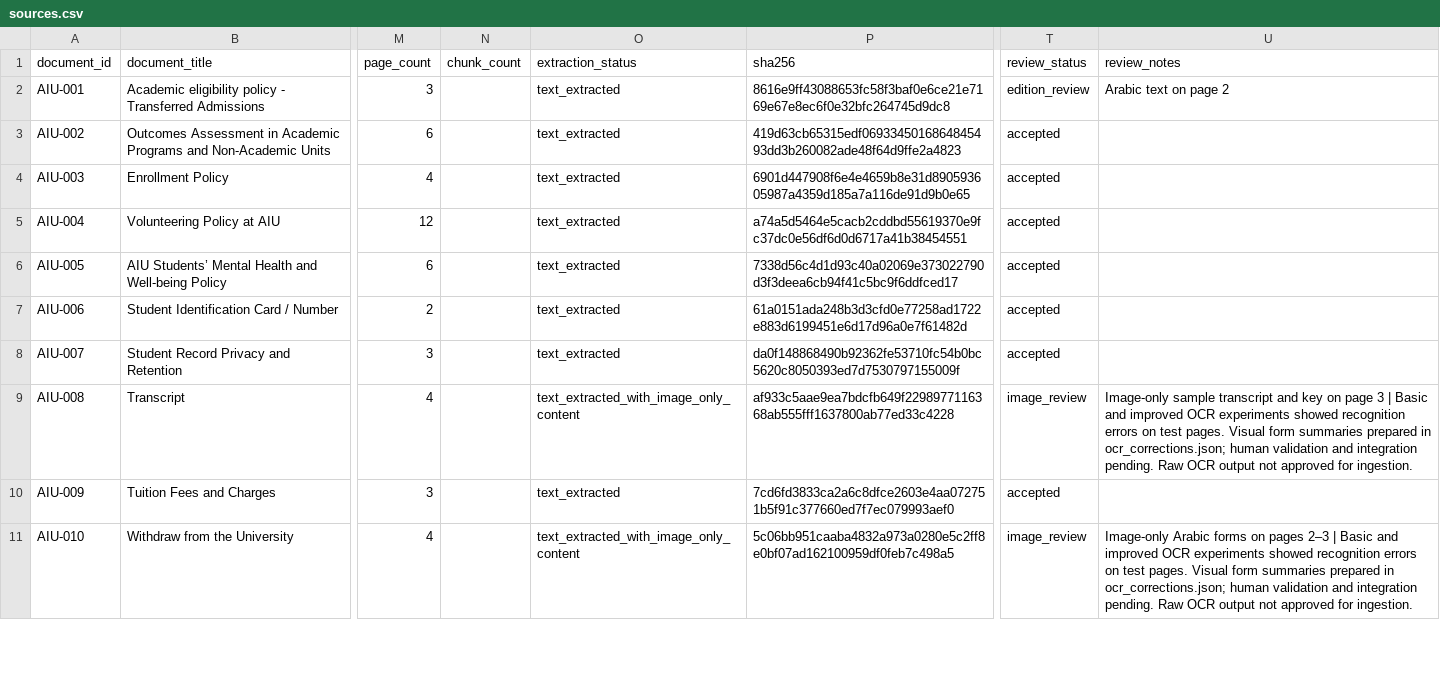
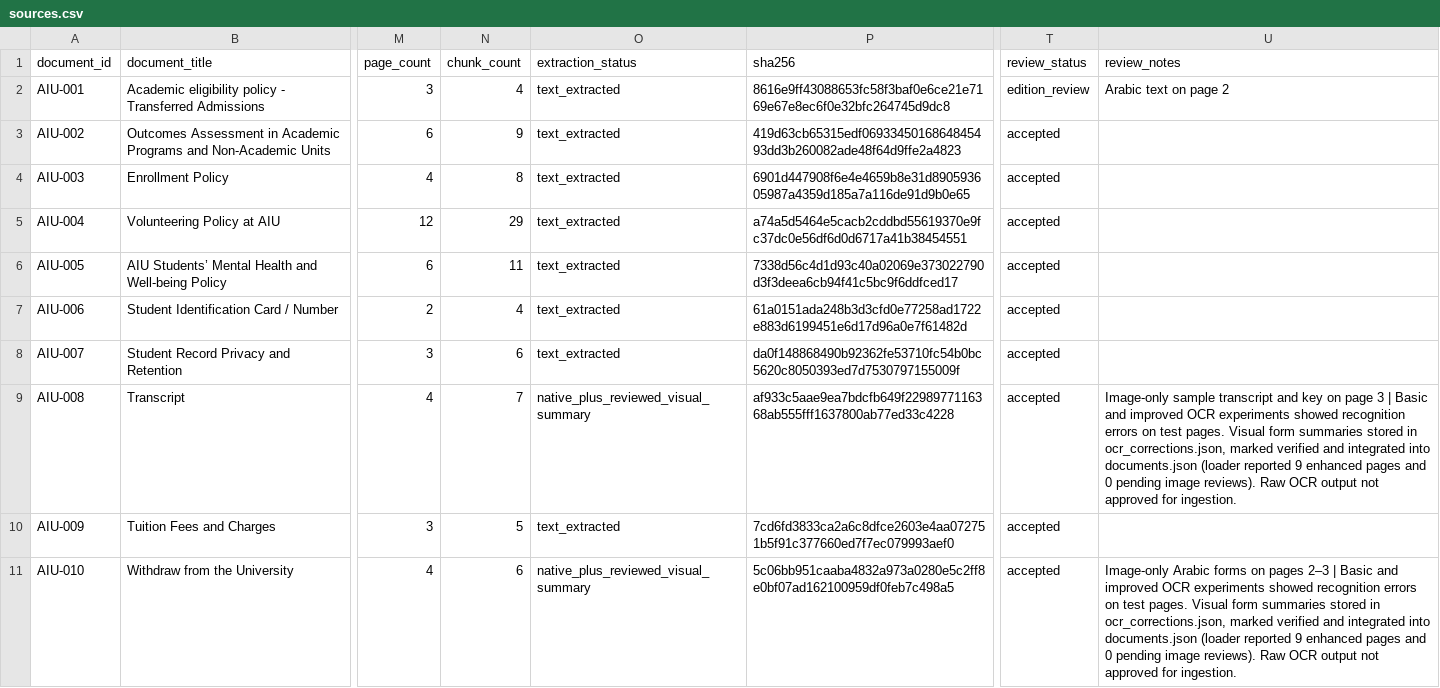
Before and after one commit to Maliii21/UniGuide-AI, a CSV file: data/sources.csv, drawn as a sheet; only a part is shown, gaps mark what is left out; the diff covers the shown part only; the diff names each change by its address in the sheet, - before the commit and + after, or states it on an @@ line.

```diff
--- a/data/sources.csv
+++ b/data/sources.csv
-N2 (chunk_count): (empty)
+N2 (chunk_count): 4
-N3 (chunk_count): (empty)
+N3 (chunk_count): 9
-N4 (chunk_count): (empty)
+N4 (chunk_count): 8
-N5 (chunk_count): (empty)
+N5 (chunk_count): 29
-N6 (chunk_count): (empty)
+N6 (chunk_count): 11
-N7 (chunk_count): (empty)
+N7 (chunk_count): 4
-N8 (chunk_count): (empty)
+N8 (chunk_count): 6
-N9 (chunk_count): (empty)
+N9 (chunk_count): 7
-O9 (extraction_status): text_extracted_with_image_only_content
+O9 (extraction_status): native_plus_reviewed_visual_summary
-T9 (review_status): image_review
+T9 (review_status): accepted
-U9 (review_notes): …form summaries prepared in ocr_corrections.json; human validation and integration pending. Raw OCR…
+U9 (review_notes): …form summaries stored in ocr_corrections.json, marked verified and integrated into documents.json (loader reported 9 enhanced pages and 0 pending image reviews). Raw OCR…
-N10 (chunk_count): (empty)
+N10 (chunk_count): 5
-N11 (chunk_count): (empty)
+N11 (chunk_count): 6
-O11 (extraction_status): text_extracted_with_image_only_content
+O11 (extraction_status): native_plus_reviewed_visual_summary
-T11 (review_status): image_review
+T11 (review_status): accepted
-U11 (review_notes): …form summaries prepared in ocr_corrections.json; human validation and integration pending. Raw OCR…
+U11 (review_notes): …form summaries stored in ocr_corrections.json, marked verified and integrated into documents.json (loader reported 9 enhanced pages and 0 pending image reviews). Raw OCR…
```
Also changed, not shown: 25 edited cells elsewhere in this file, 24 other files.
